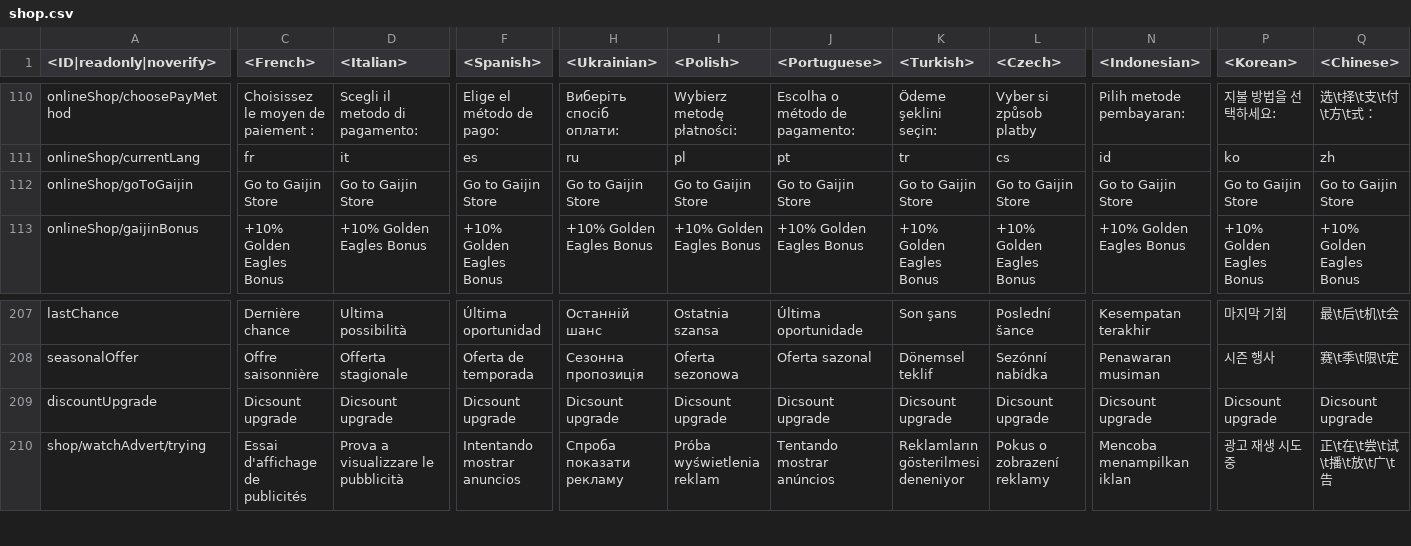
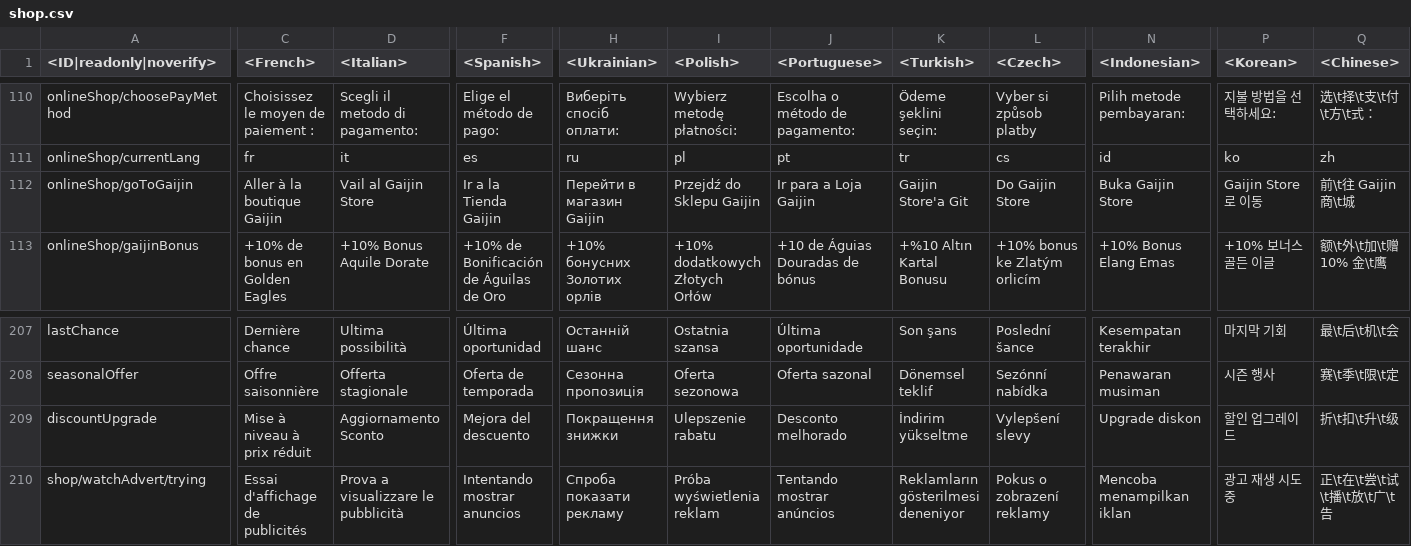
Before and after one commit to gszabi99/War-Thunder-Mobile-Datamine, a CSV file: lang.vromfs.bin_u/lang/shop.csv, drawn as a sheet; only a part is shown, gaps mark what is left out; the diff covers the shown part only; the diff names each change by its address in the sheet, - before the commit and + after, or states it on an @@ line.

```diff
--- a/lang.vromfs.bin_u/lang/shop.csv
+++ b/lang.vromfs.bin_u/lang/shop.csv
-C112 (<French>): Go to Gaijin Store
+C112 (<French>): Aller à la boutique Gaijin
-D112 (<Italian>): Go to Gaijin Store
+D112 (<Italian>): Vail al Gaijin Store
-F112 (<Spanish>): Go to Gaijin Store
+F112 (<Spanish>): Ir a la Tienda Gaijin
-H112 (<Ukrainian>): Go to Gaijin Store
+H112 (<Ukrainian>): Перейти в магазин Gaijin
-I112 (<Polish>): Go to Gaijin Store
+I112 (<Polish>): Przejdź do Sklepu Gaijin
-J112 (<Portuguese>): Go to Gaijin Store
+J112 (<Portuguese>): Ir para a Loja Gaijin
-K112 (<Turkish>): Go to Gaijin Store
+K112 (<Turkish>): Gaijin Store'a Git
-L112 (<Czech>): Go to Gaijin Store
+L112 (<Czech>): Do Gaijin Store
-N112 (<Indonesian>): Go to Gaijin Store
+N112 (<Indonesian>): Buka Gaijin Store
-P112 (<Korean>): Go to Gaijin Store
+P112 (<Korean>): Gaijin Store 로 이동
-Q112 (<Chinese>): Go to Gaijin Store
+Q112 (<Chinese>): 前\t往 Gaijin 商\t城
-C113 (<French>): +10% Golden Eagles Bonus
+C113 (<French>): +10% de bonus en Golden Eagles
-D113 (<Italian>): +10% Golden Eagles Bonus
+D113 (<Italian>): +10% Bonus Aquile Dorate
-F113 (<Spanish>): +10% Golden Eagles Bonus
+F113 (<Spanish>): +10% de Bonificación de Águilas de Oro
-H113 (<Ukrainian>): +10% Golden Eagles Bonus
+H113 (<Ukrainian>): +10% бонусних Золотих орлів
-I113 (<Polish>): +10% Golden Eagles Bonus
+I113 (<Polish>): +10% dodatkowych Złotych Orłów
-J113 (<Portuguese>): +10% Golden Eagles Bonus
+J113 (<Portuguese>): +10 de Águias Douradas de bónus
-K113 (<Turkish>): +10% Golden Eagles Bonus
+K113 (<Turkish>): +%10 Altın Kartal Bonusu
-L113 (<Czech>): +10% Golden Eagles Bonus
+L113 (<Czech>): +10% bonus ke Zlatým orlicím
-N113 (<Indonesian>): +10% Golden Eagles Bonus
+N113 (<Indonesian>): +10% Bonus Elang Emas
-P113 (<Korean>): +10% Golden Eagles Bonus
+P113 (<Korean>): +10% 보너스 골든 이글
-Q113 (<Chinese>): +10% Golden Eagles Bonus
+Q113 (<Chinese>): 额\t外\t加\t赠 10% 金\t鹰
-C209 (<French>): Dicsount upgrade
+C209 (<French>): Mise à niveau à prix réduit
-D209 (<Italian>): Dicsount upgrade
+D209 (<Italian>): Aggiornamento Sconto
-F209 (<Spanish>): Dicsount upgrade
+F209 (<Spanish>): Mejora del descuento
-H209 (<Ukrainian>): Dicsount upgrade
+H209 (<Ukrainian>): Покращення знижки
-I209 (<Polish>): Dicsount upgrade
+I209 (<Polish>): Ulepszenie rabatu
-J209 (<Portuguese>): Dicsount upgrade
+J209 (<Portuguese>): Desconto melhorado
-K209 (<Turkish>): Dicsount upgrade
+K209 (<Turkish>): İndirim yükseltme
-L209 (<Czech>): Dicsount upgrade
+L209 (<Czech>): Vylepšení slevy
-N209 (<Indonesian>): Dicsount upgrade
+N209 (<Indonesian>): Upgrade diskon
-P209 (<Korean>): Dicsount upgrade
+P209 (<Korean>): 할인 업그레이드
-Q209 (<Chinese>): Dicsount upgrade
+Q209 (<Chinese>): 折\t扣\t升\t级
```
Also changed, not shown: 64 edited cells elsewhere in this file, lang.vromfs.bin_u/lang/menu_options.csv, lang.vromfs.bin_u/lang/servererrors.csv, 27 other files.
